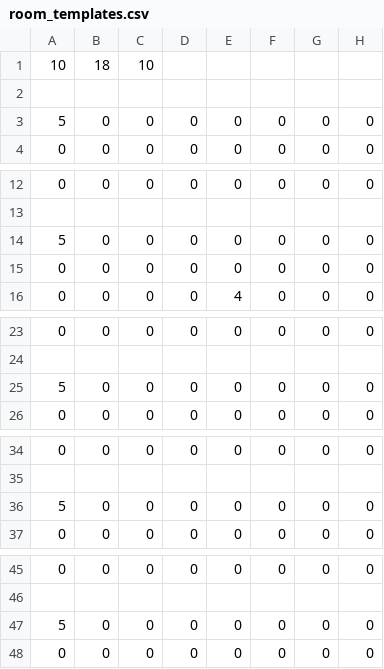
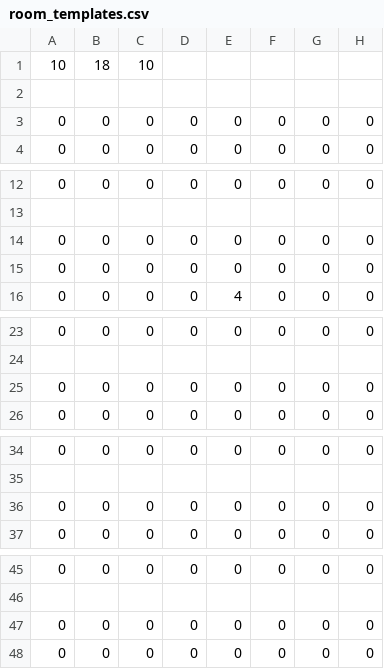
Before and after one commit to teal-duck/BigDuckOnCampus, a CSV file: core/assets/room_templates.csv, drawn as a sheet; only a part is shown, gaps mark what is left out; the diff covers the shown part only; the diff names each change by its address in the sheet, - before the commit and + after, or states it on an @@ line.

```diff
--- a/core/assets/room_templates.csv
+++ b/core/assets/room_templates.csv
-A3: 5
+A3: 0
-A14: 5
+A14: 0
-A25: 5
+A25: 0
-A36: 5
+A36: 0
-A47: 5
+A47: 0
```
Also changed, not shown: 5 edited cells elsewhere in this file, 35 other files.
